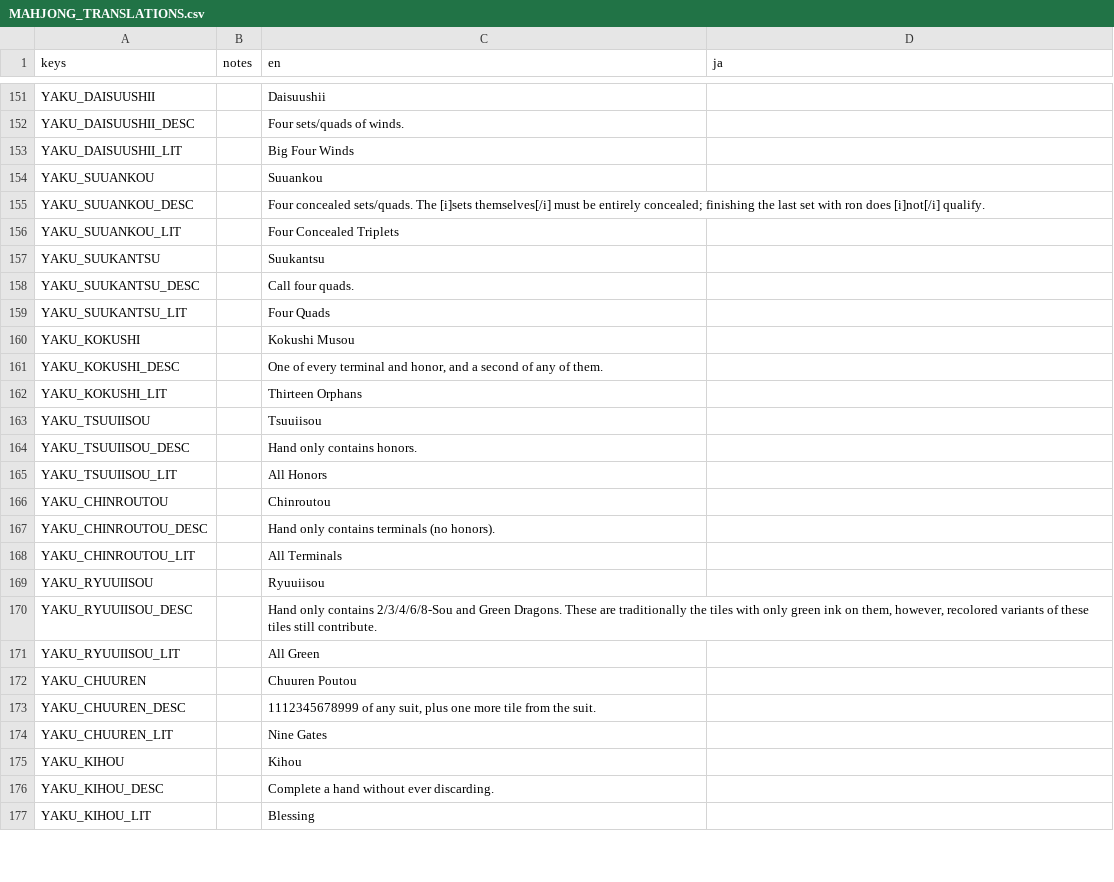
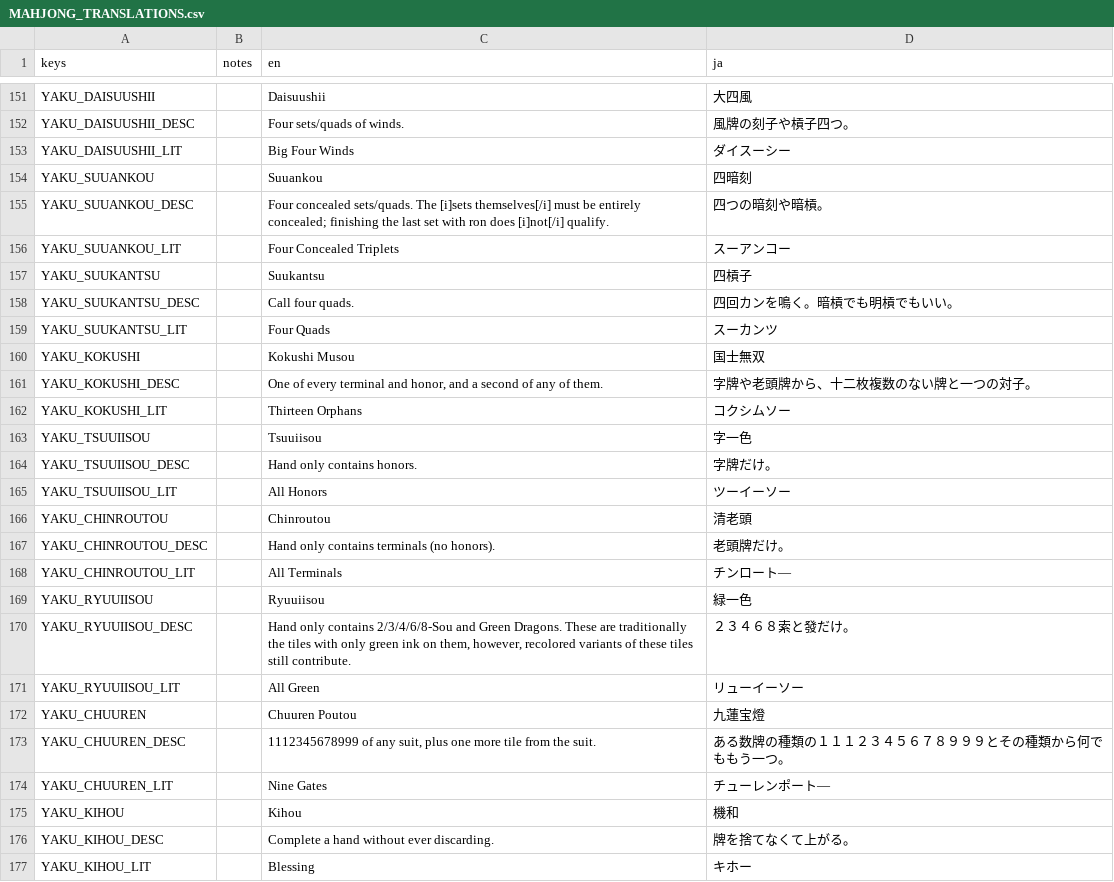
Before and after one commit to nanahyakuman/ultimahjong, a CSV file: text/MAHJONG_TRANSLATIONS.csv, drawn as a sheet; only a part is shown, gaps mark what is left out; the diff covers the shown part only; the diff names each change by its address in the sheet, - before the commit and + after, or states it on an @@ line.

```diff
--- a/text/MAHJONG_TRANSLATIONS.csv
+++ b/text/MAHJONG_TRANSLATIONS.csv
-D151 (ja): (empty)
+D151 (ja): 大四風
-D152 (ja): (empty)
+D152 (ja): 風牌の刻子や槓子四つ。
-D153 (ja): (empty)
+D153 (ja): ダイスーシー
-D154 (ja): (empty)
+D154 (ja): 四暗刻
-D155 (ja): (empty)
+D155 (ja): 四つの暗刻や暗槓。
-D156 (ja): (empty)
+D156 (ja): スーアンコー
-D157 (ja): (empty)
+D157 (ja): 四槓子
-D158 (ja): (empty)
+D158 (ja): 四回カンを鳴く。暗槓でも明槓でもいい。
-D159 (ja): (empty)
+D159 (ja): スーカンツ
-D160 (ja): (empty)
+D160 (ja): 国士無双
-D161 (ja): (empty)
+D161 (ja): 字牌や老頭牌から、十二枚複数のない牌と一つの対子。
-D162 (ja): (empty)
+D162 (ja): コクシムソー
-D163 (ja): (empty)
+D163 (ja): 字一色
-D164 (ja): (empty)
+D164 (ja): 字牌だけ。
-D165 (ja): (empty)
+D165 (ja): ツーイーソー
-D166 (ja): (empty)
+D166 (ja): 清老頭
-D167 (ja): (empty)
+D167 (ja): 老頭牌だけ。
-D168 (ja): (empty)
+D168 (ja): チンロート―
-D169 (ja): (empty)
+D169 (ja): 緑一色
-D170 (ja): (empty)
+D170 (ja): ２３４６８索と發だけ。
-D171 (ja): (empty)
+D171 (ja): リューイーソー
-D172 (ja): (empty)
+D172 (ja): 九蓮宝燈
-D173 (ja): (empty)
+D173 (ja): ある数牌の種類の１１１２３４５６７８９９９とその種類から何でももう一つ。
-D174 (ja): (empty)
+D174 (ja): チューレンポート―
-D175 (ja): (empty)
+D175 (ja): 機和
-D176 (ja): (empty)
+D176 (ja): 牌を捨てなくて上がる。
-D177 (ja): (empty)
+D177 (ja): キホー
```
Also changed, not shown: 32 edited cells elsewhere in this file, 4 other files.
